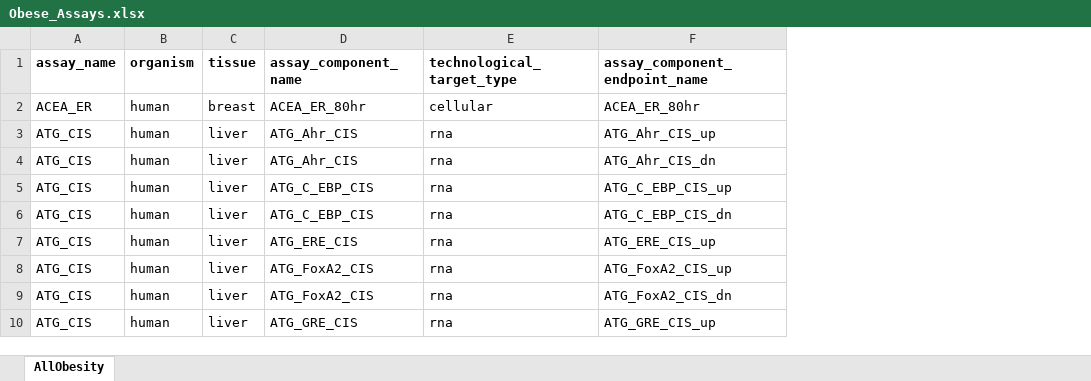
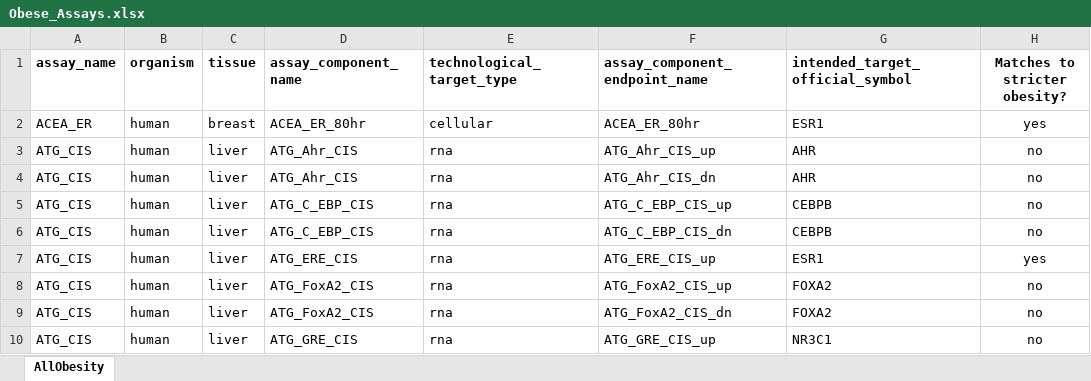
Before and after one commit to jinbora0720/BMC, an Excel workbook: data/Obese_Assays.xlsx, sheet AllObesity, drawn as a sheet; only a part is shown; values as stored, in another font and other column widths than the file's, no borders; the diff names each change by its address in the sheet, - before the commit and + after, or states it on an @@ line.

Commit message:
added target and strictness

```diff
--- a/data/Obese_Assays.xlsx (sheet AllObesity)
+++ b/data/Obese_Assays.xlsx (sheet AllObesity)
+column G (intended_target_official_symbol), rows 2-10: ESR1 | AHR | AHR | CEBPB | CEBPB | ESR1 | FOXA2 | FOXA2 | NR3C1
+column H (Matches to stricter obesity?), rows 2-10: yes | no | no | no | no | yes | no | no | no
```
Also changed, not shown: data/Neuro_Assays.xlsx.
